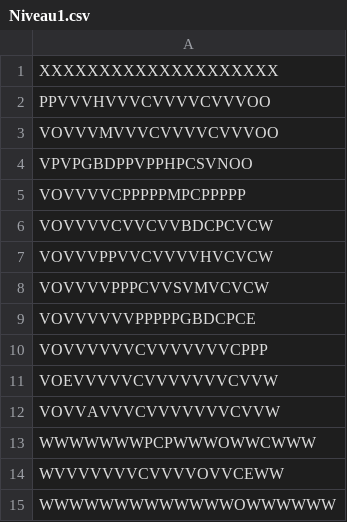
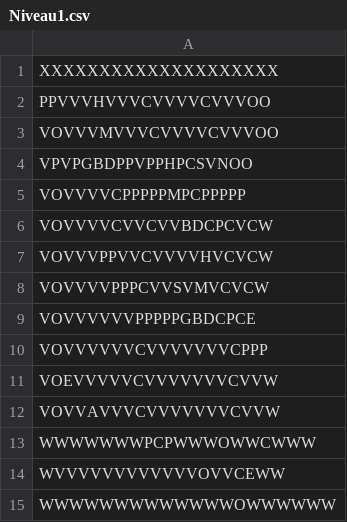
Before and after one commit to AlexandreLaval/Gyromite, a CSV file: Niveaux/Niveau1.csv, drawn as a sheet.

```diff
--- a/Niveaux/Niveau1.csv
+++ b/Niveaux/Niveau1.csv
@@ -13,3 +13,3 @@ VOVVAVVVCVVVVVVVCVVW
 WWWWWWWPCPWWWOWWCWWW
-WVVVVVVVCVVVVOVVCEWW
+WVVVVVVVVVVVVOVVCEWW
 WWWWWWWWWWWWWOWWWWWW
```
Also changed, not shown: 36 other files.
